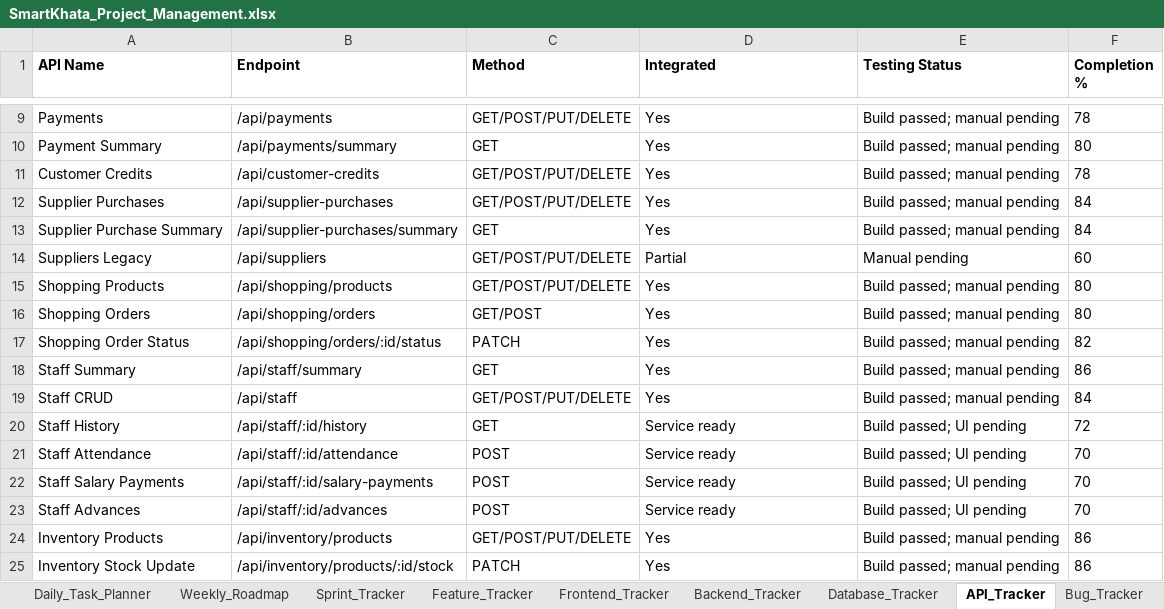
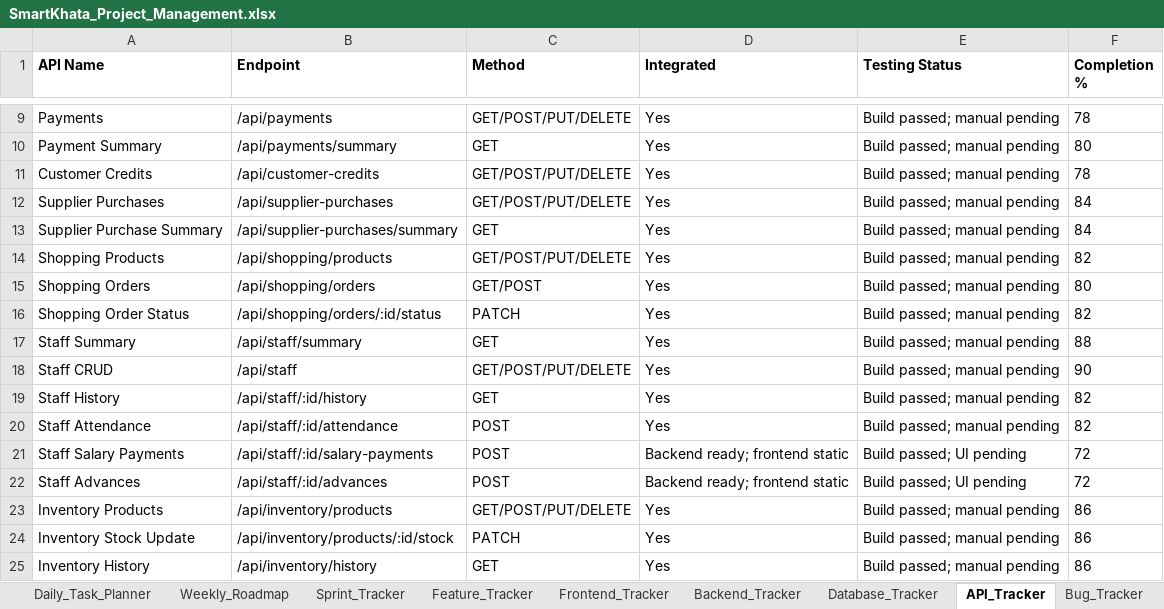
Before and after one commit to Adesh-intellisys/smartkhatamain, an Excel workbook: project-management/SmartKhata_Project_Management.xlsx, sheet API_Tracker, drawn as a sheet; only a part is shown, gaps mark what is left out; the shorter side is filled out with more unchanged rows; values as stored, in another font and other column widths than the file's, no borders; removed rows and columns are numbered as before the commit, all else as after; the diff names each change by its address in the sheet, - before the commit and + after, or states it on an @@ line.

Commit message:
some changes in backend & frontend

```diff
--- a/project-management/SmartKhata_Project_Management.xlsx (sheet API_Tracker)
+++ b/project-management/SmartKhata_Project_Management.xlsx (sheet API_Tracker)
-row 14: Suppliers Legacy | /api/suppliers | GET/POST/PUT/DELETE | Partial | Manual pending | 60
-F14 (Completion %): 80
+F14 (Completion %): 82
-F17 (Completion %): 86
+F17 (Completion %): 88
-F18 (Completion %): 84
+F18 (Completion %): 90
-D19:D20 (Integrated): Service ready
+D19:D20 (Integrated): Yes
-E19:E20 (Testing Status): Build passed; UI pending
+E19:E20 (Testing Status): Build passed; manual pending
-F19 (Completion %): 72
+F19 (Completion %): 82
-F20 (Completion %): 70
+F20 (Completion %): 82
-D21:D22 (Integrated): Service ready
+D21:D22 (Integrated): Backend ready; frontend static
-F21:F22 (Completion %): 70
+F21:F22 (Completion %): 72
```
Also changed, not shown: sheet Daily_Updates, sheet Release_Report, sheet Daily_Task_Planner, sheet Daily_Report, sheet Risks_And_Blockers, sheet Weekly_Roadmap, 11 more sheets, 40 other files.
